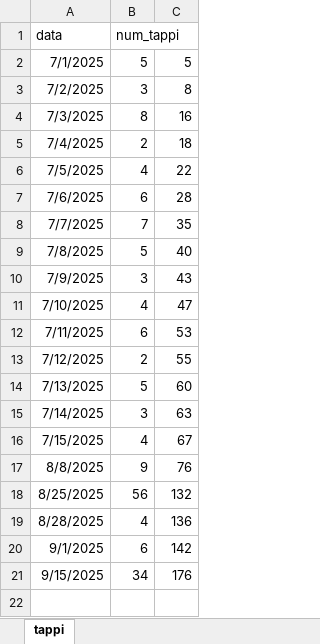
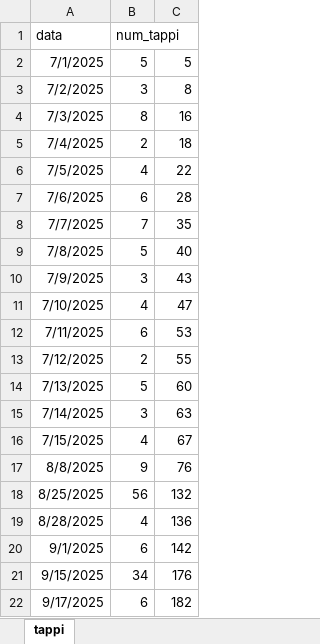
Before and after one commit to ThomasMasoero/cap_website, an Excel workbook: tappi.xlsx, sheet tappi, drawn as a sheet; values as stored, in another font and other column widths than the file's, no borders; the diff names each change by its address in the sheet, - before the commit and + after, or states it on an @@ line.

Commit message:
Add files via upload

```diff
--- a/tappi.xlsx (sheet tappi)
+++ b/tappi.xlsx (sheet tappi)
+row 22: 9/17/2025 | 6 | 182
```
